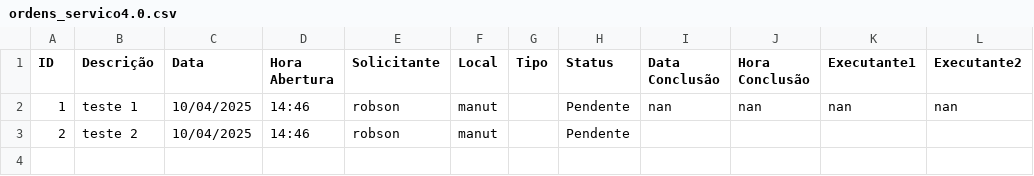
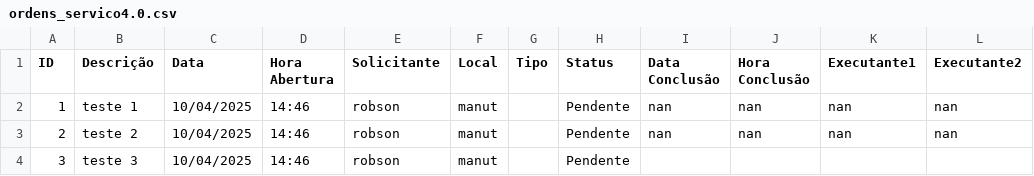
Before and after one commit to vilelarobson0971/OS_4.0, a CSV file: ordens_servico4.0.csv, drawn as a sheet.

Commit message:
Atualização automática do sistema de OS

```diff
--- a/ordens_servico4.0.csv
+++ b/ordens_servico4.0.csv
@@ -2,2 +2,3 @@ ID,Descrição,Data,Hora Abertura,Solicitante,Local,Tipo,Status,Data Conclusão,
 1,teste 1,10/04/2025,14:46,robson,manut,,Pendente,nan,nan,nan,nan
-2,teste 2,10/04/2025,14:46,robson,manut,,Pendente,,,,
+2,teste 2,10/04/2025,14:46,robson,manut,,Pendente,nan,nan,nan,nan
+3,teste 3,10/04/2025,14:46,robson,manut,,Pendente,,,,
```
